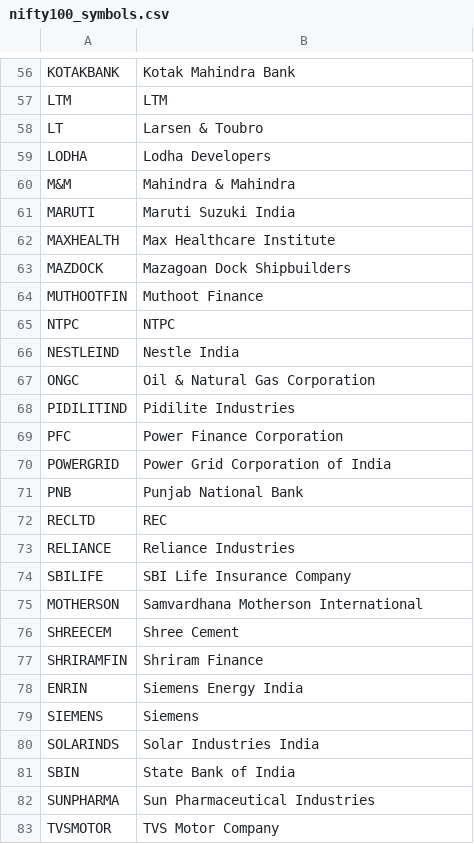
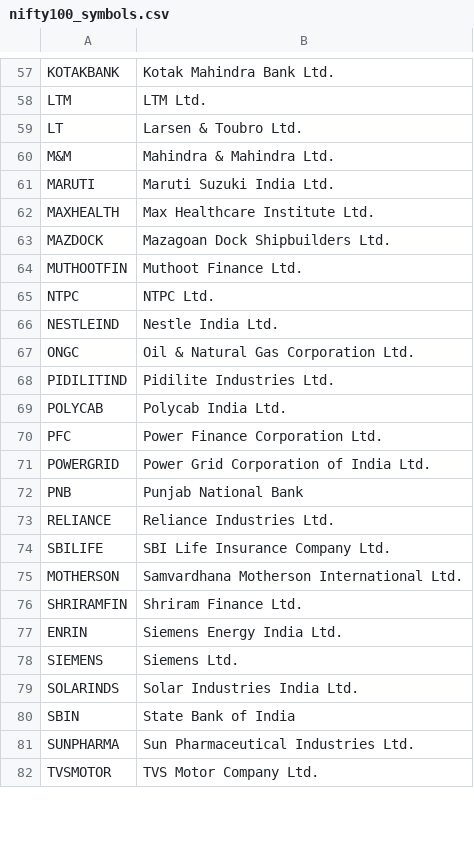
Before and after one commit to anoop2j/nifty100-screener, a CSV file: nifty100_symbols.csv, drawn as a sheet; only a part is shown, gaps mark what is left out; removed rows and columns are numbered as before the commit, all else as after; the diff covers the shown part only; the diff names each change by its address in the sheet, - before the commit and + after, or states it on an @@ line.

Commit message:
Add 'Ltd.' to company names in nifty100_symbols.csv
Updated company names to include 'Ltd.' for consistency.

```diff
--- a/nifty100_symbols.csv
+++ b/nifty100_symbols.csv
-B57: Kotak Mahindra Bank
+B57: Kotak Mahindra Bank Ltd.
-B58: LTM
+B58: LTM Ltd.
-B59: Larsen & Toubro
+B59: Larsen & Toubro Ltd.
-row 59: LODHA | Lodha Developers
-B60: Mahindra & Mahindra
+B60: Mahindra & Mahindra Ltd.
-B61: Maruti Suzuki India
+B61: Maruti Suzuki India Ltd.
-B62: Max Healthcare Institute
+B62: Max Healthcare Institute Ltd.
-B63: Mazagoan Dock Shipbuilders
+B63: Mazagoan Dock Shipbuilders Ltd.
-B64: Muthoot Finance
+B64: Muthoot Finance Ltd.
-B65: NTPC
+B65: NTPC Ltd.
-B66: Nestle India
+B66: Nestle India Ltd.
-B67: Oil & Natural Gas Corporation
+B67: Oil & Natural Gas Corporation Ltd.
-B68: Pidilite Industries
+B68: Pidilite Industries Ltd.
+row 69: POLYCAB | Polycab India Ltd.
-B70: Power Finance Corporation
+B70: Power Finance Corporation Ltd.
-B71: Power Grid Corporation of India
+B71: Power Grid Corporation of India Ltd.
-row 72: RECLTD | REC
-B73: Reliance Industries
+B73: Reliance Industries Ltd.
-B74: SBI Life Insurance Company
+B74: SBI Life Insurance Company Ltd.
-B75: Samvardhana Motherson International
+B75: Samvardhana Motherson International Ltd.
-row 76: SHREECEM | Shree Cement
-B76: Shriram Finance
+B76: Shriram Finance Ltd.
-B77: Siemens Energy India
+B77: Siemens Energy India Ltd.
-B78: Siemens
+B78: Siemens Ltd.
-B79: Solar Industries India
+B79: Solar Industries India Ltd.
-B81: Sun Pharmaceutical Industries
+B81: Sun Pharmaceutical Industries Ltd.
-B82: TVS Motor Company
+B82: TVS Motor Company Ltd.
```
Also changed, not shown: 4 added rows, 2 removed rows and 69 edited cells elsewhere in this file.
